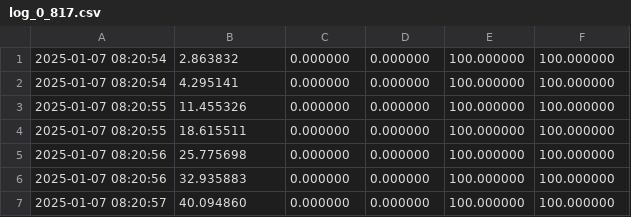
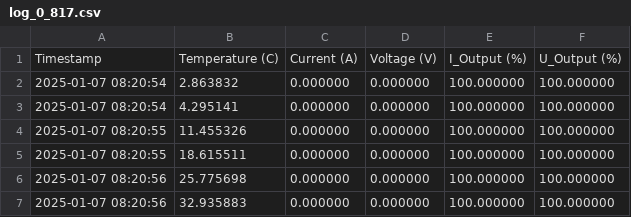
Before and after one commit to dmnikolskii/tachograph, a CSV file: log_0_817.csv, drawn as a sheet; only a part is shown; the shorter side is filled out with more unchanged rows; the diff names each change by its address in the sheet, - before the commit and + after, or states it on an @@ line.

Commit message:
Add files via upload

```diff
--- a/log_0_817.csv
+++ b/log_0_817.csv
+row 1: Timestamp | Temperature (C) | Current (A) | Voltage (V) | I_Output (%) | U_Output (%)
```
